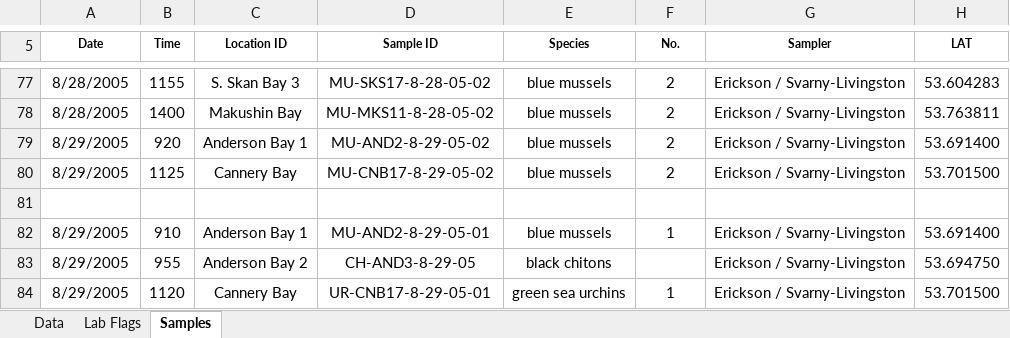
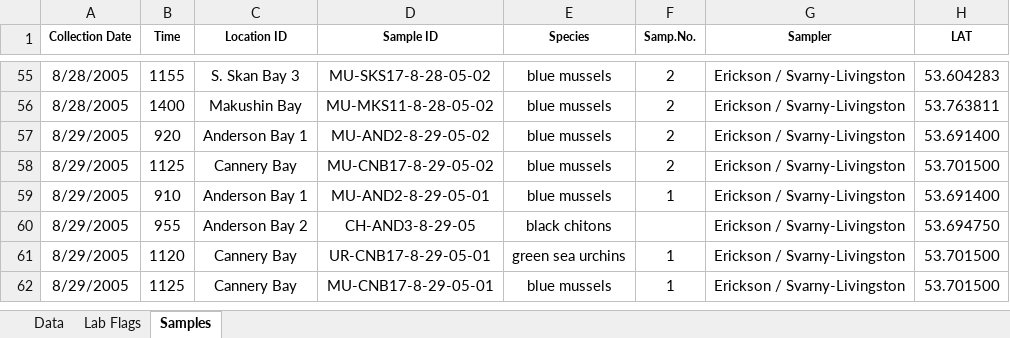
Before and after one commit to WillSamuel18/OSRI_Alaska_Food_Contamination, an Excel workbook: Input Data/2005 Selendang AYU study.xlsx, sheet Samples, drawn as a sheet; only a part is shown, gaps mark what is left out; the shorter side is filled out with more unchanged rows; values as stored, in another font and other column widths than the file's, no borders; removed rows and columns are numbered as before the commit, all else as after; rows hold the shown columns only; the diff covers the shown part only; the diff names each change by its address in the sheet, - before the commit and + after, or states it on an @@ line.

```diff
--- a/Input Data/2005 Selendang AYU study.xlsx (sheet Samples)
+++ b/Input Data/2005 Selendang AYU study.xlsx (sheet Samples)
-A1: Date
+A1: Collection Date
-F1: No.
+F1: Samp.No.
-row 81: (empty)
```
Also changed, not shown: 26 removed rows elsewhere in this sheet, Output Data/Parameter_data.xlsx, Output Data/locations.xlsx, 3 other files.
